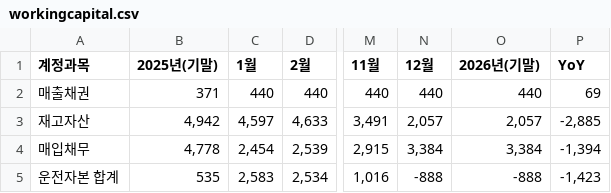
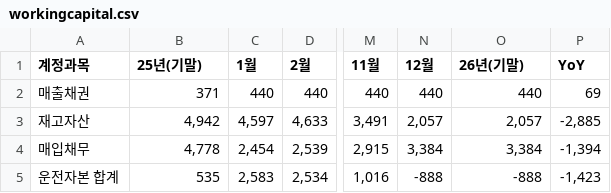
Before and after one commit to kyeongsoo88/stocashnew, a CSV file: public/data/workingcapital.csv, drawn as a sheet; only a part is shown, gaps mark what is left out; the diff names each change by its address in the sheet, - before the commit and + after, or states it on an @@ line.

Commit message:
Update workingcapital.csv

```diff
--- a/public/data/workingcapital.csv
+++ b/public/data/workingcapital.csv
-B1: 2025년(기말)
+B1: 25년(기말)
-O1: 2026년(기말)
+O1: 26년(기말)
```
